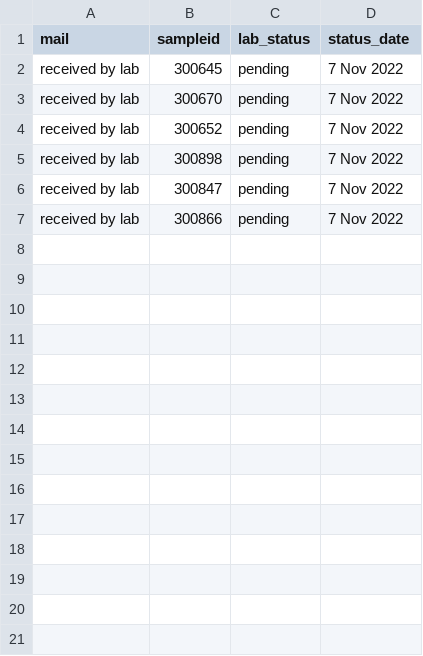
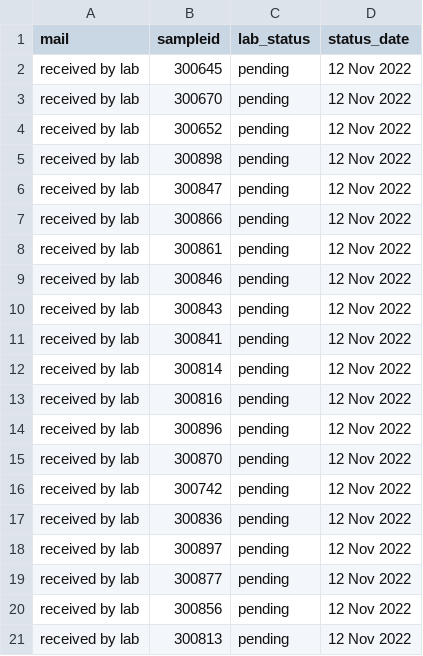
Before and after one commit to opioiddatalab/drugchecking, a CSV file: status/pending.csv, drawn as a sheet.

Commit message:
Update pending.csv

```diff
--- a/status/pending.csv
+++ b/status/pending.csv
@@ -1,7 +1,21 @@
 mail,sampleid,lab_status,status_date
-"received by lab","300645","pending"," 7 Nov 2022"
-"received by lab","300670","pending"," 7 Nov 2022"
-"received by lab","300652","pending"," 7 Nov 2022"
-"received by lab","300898","pending"," 7 Nov 2022"
-"received by lab","300847","pending"," 7 Nov 2022"
-"received by lab","300866","pending"," 7 Nov 2022"
+"received by lab","300645","pending","12 Nov 2022"
+"received by lab","300670","pending","12 Nov 2022"
+"received by lab","300652","pending","12 Nov 2022"
+"received by lab","300898","pending","12 Nov 2022"
+"received by lab","300847","pending","12 Nov 2022"
+"received by lab","300866","pending","12 Nov 2022"
+"received by lab","300861","pending","12 Nov 2022"
+"received by lab","300846","pending","12 Nov 2022"
+"received by lab","300843","pending","12 Nov 2022"
+"received by lab","300841","pending","12 Nov 2022"
+"received by lab","300814","pending","12 Nov 2022"
+"received by lab","300816","pending","12 Nov 2022"
+"received by lab","300896","pending","12 Nov 2022"
+"received by lab","300870","pending","12 Nov 2022"
+"received by lab","300742","pending","12 Nov 2022"
+"received by lab","300836","pending","12 Nov 2022"
+"received by lab","300897","pending","12 Nov 2022"
+"received by lab","300877","pending","12 Nov 2022"
+"received by lab","300856","pending","12 Nov 2022"
+"received by lab","300813","pending","12 Nov 2022"
```
